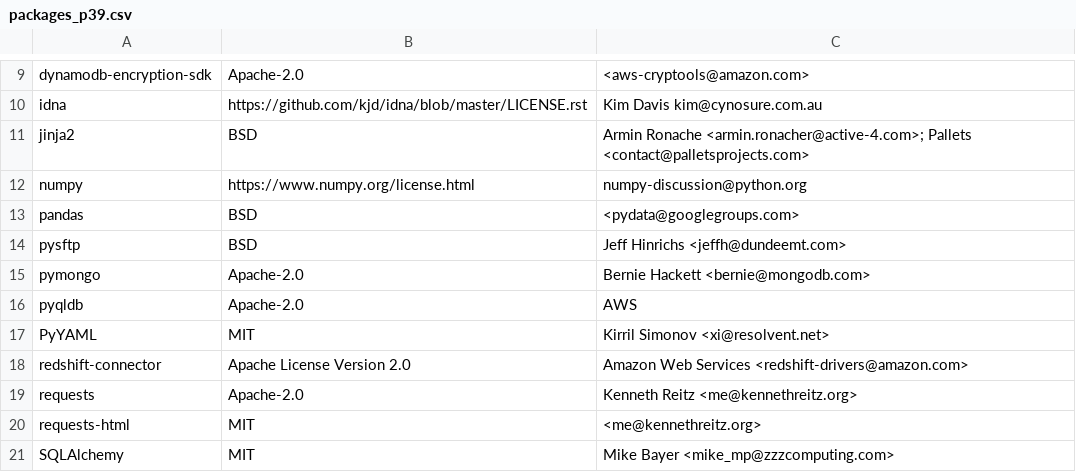
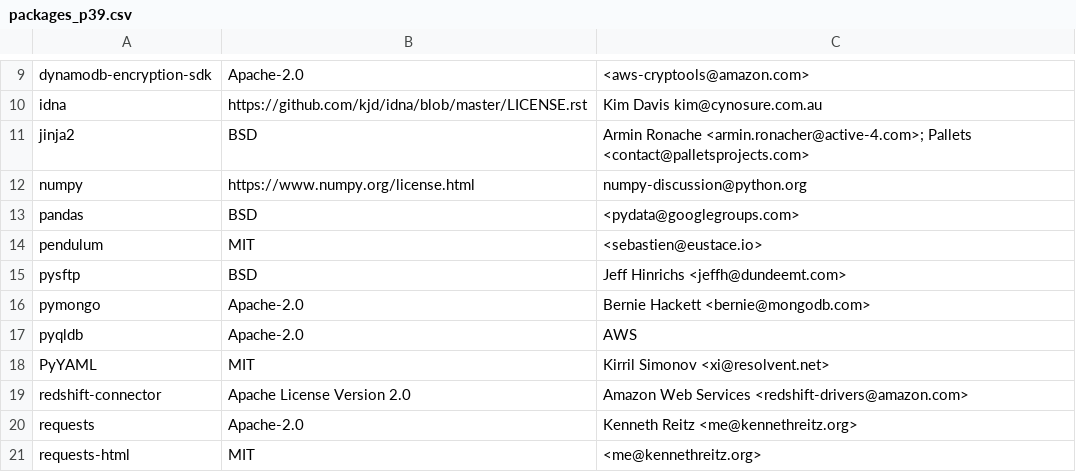
Before and after one commit to raffishquartan/Klayers, a CSV file: pipeline/config/packages_p39.csv, drawn as a sheet; only a part is shown, gaps mark what is left out; the shorter side is filled out with more unchanged rows.

Commit message:
Add pendulum to packages_p39.csv

```diff
--- a/pipeline/config/packages_p39.csv
+++ b/pipeline/config/packages_p39.csv
@@ -13,2 +13,3 @@ numpy,https://www.numpy.org/license.html,numpy-discussion@python.org
 pandas,BSD,<pydata@googlegroups.com>
+pendulum,MIT,<sebastien@eustace.io>
 pysftp,BSD,Jeff Hinrichs <jeffh@dundeemt.com>
```
